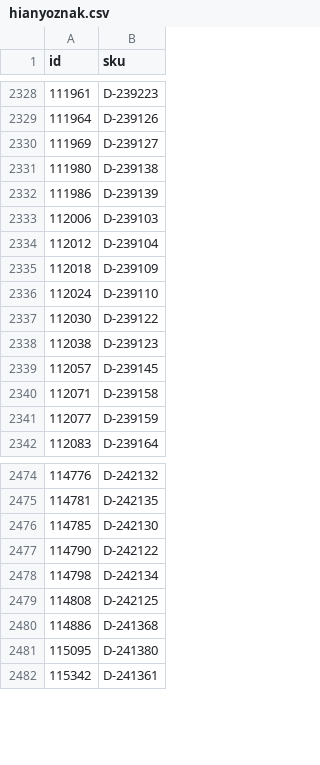
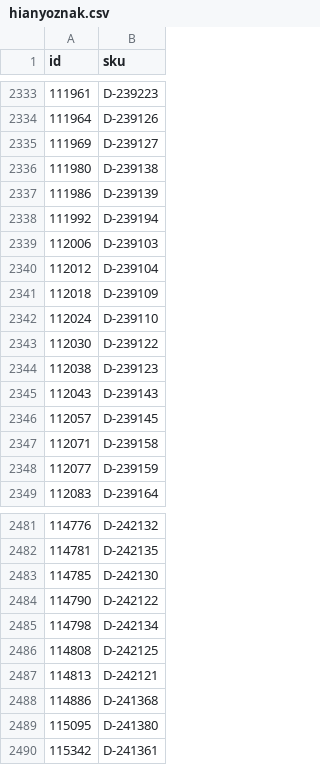
Before and after one commit to woogogo-pro/csv-karcsusito, a CSV file: hianyoznak.csv, drawn as a sheet; only a part is shown, gaps mark what is left out; the diff covers the shown part only.

```diff
--- a/hianyoznak.csv
+++ b/hianyoznak.csv
@@ -2332,2 +2337,3 @@
 111986;D-239139
+111992;D-239194
 112006;D-239103
@@ -2338,2 +2344,3 @@
 112038;D-239123
+112043;D-239143
 112057;D-239145
@@ -2479,2 +2486,3 @@
 114808;D-242125
+114813;D-242121
 114886;D-241368
```
Also changed, not shown: 5 added rows elsewhere in this file, karcsusitott_feed.csv, surgos_frissites_valtoztak.csv, 1 other file.
